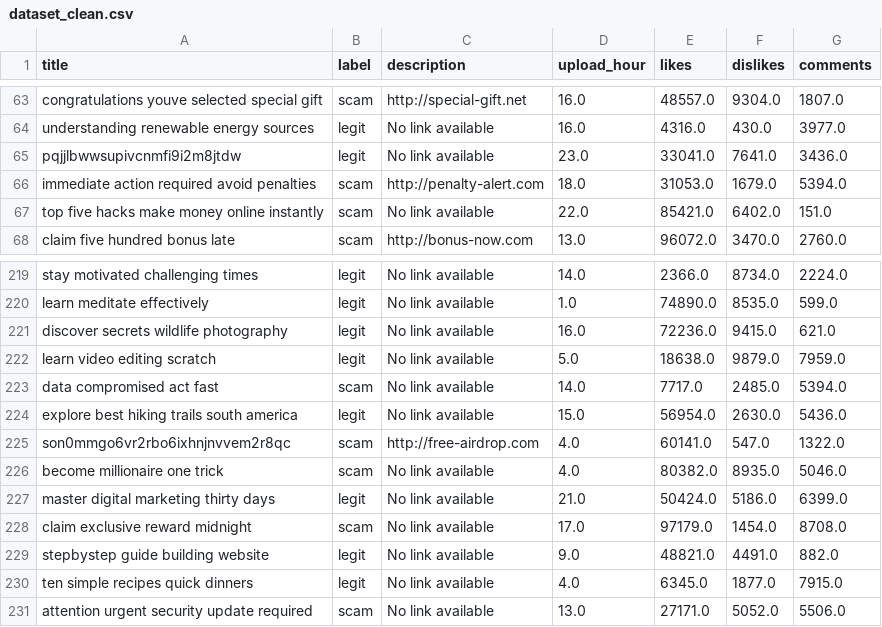
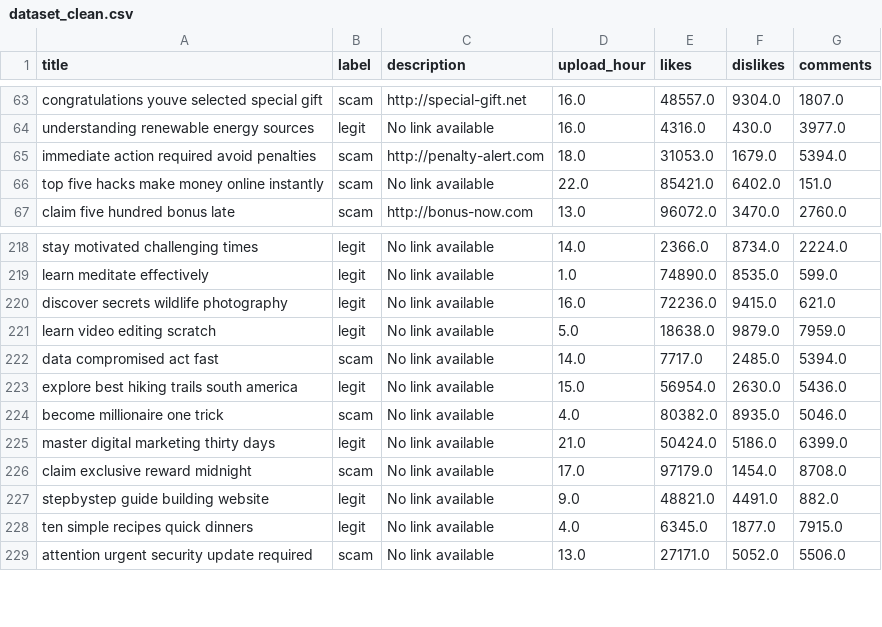
Before and after one commit to BiBooBap/OverseerAI, a CSV file: src/0_data/dataset_clean.csv, drawn as a sheet; only a part is shown, gaps mark what is left out.

Commit message:
Part 2 of finished Data Cleaning

```diff
--- a/src/0_data/dataset_clean.csv
+++ b/src/0_data/dataset_clean.csv
@@ -64,3 +64,2 @@ congratulations youve selected special gift,scam,http://special-gift.net,16.0,48
 understanding renewable energy sources,legit,No link available,16.0,4316.0,430.0,3977.0
-pqjjlbwwsupivcnmfi9i2m8jtdw,legit,No link available,23.0,33041.0,7641.0,3436.0
 immediate action required avoid penalties,scam,http://penalty-alert.com,18.0,31053.0,1679.0,5394.0
@@ -224,3 +223,2 @@ data compromised act fast,scam,No link available,14.0,7717.0,2485.0,5394.0
 explore best hiking trails south america,legit,No link available,15.0,56954.0,2630.0,5436.0
-son0mmgo6vr2rbo6ixhnjnvvem2r8qc,scam,http://free-airdrop.com,4.0,60141.0,547.0,1322.0
 become millionaire one trick,scam,No link available,4.0,80382.0,8935.0,5046.0
```
Also changed, not shown: 1 other file.
